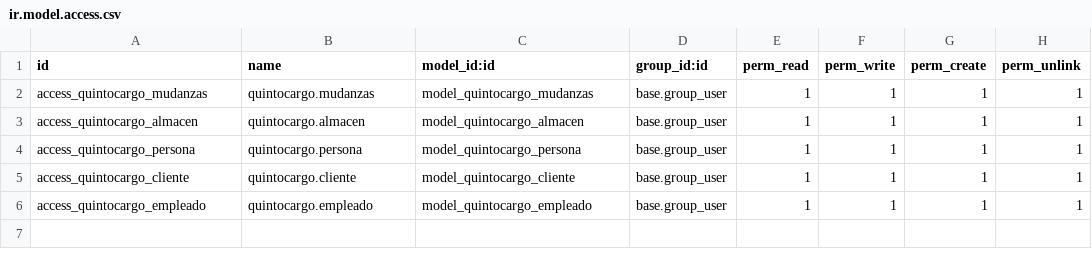
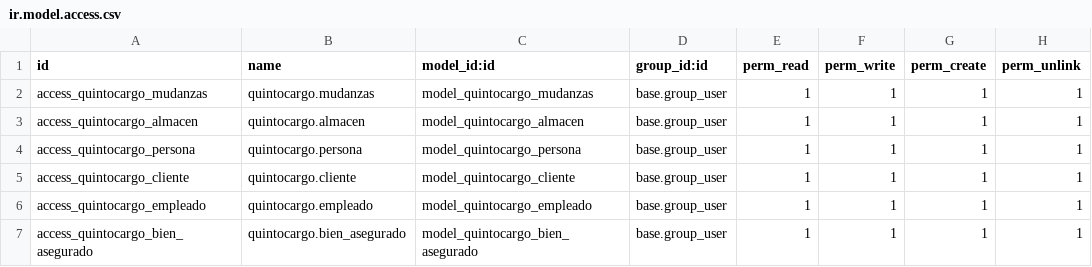
Before and after one commit to ManoloDisaronnor/QUINTOCARGO, a CSV file: addons/quinto_cargo/security/ir.model.access.csv, drawn as a sheet; the diff names each change by its address in the sheet, - before the commit and + after, or states it on an @@ line.

```diff
--- a/addons/quinto_cargo/security/ir.model.access.csv
+++ b/addons/quinto_cargo/security/ir.model.access.csv
+row 7: access_quintocargo_bien_asegurado | quintocargo.bien_asegurado | model_quintocargo_bien_asegurado | base.group_user | 1 | 1 | 1 | 1
```
Also changed, not shown: 5 other files.
